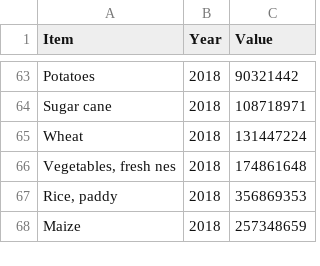
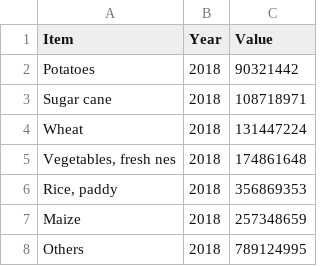
Before and after one commit to CheahMengYew/mengyew.github.io, a CSV file: data/China_fruit(2018).csv, drawn as a sheet; only a part is shown, gaps mark what is left out; the diff covers the shown part only; the diff names each change by its address in the sheet, - before the commit and + after, or states it on an @@ line.

```diff
--- a/data/China_fruit(2018).csv
+++ b/data/China_fruit(2018).csv
+row 8: Others | 2018 | 789124995
```
Also changed, not shown: 61 removed rows elsewhere in this file.
